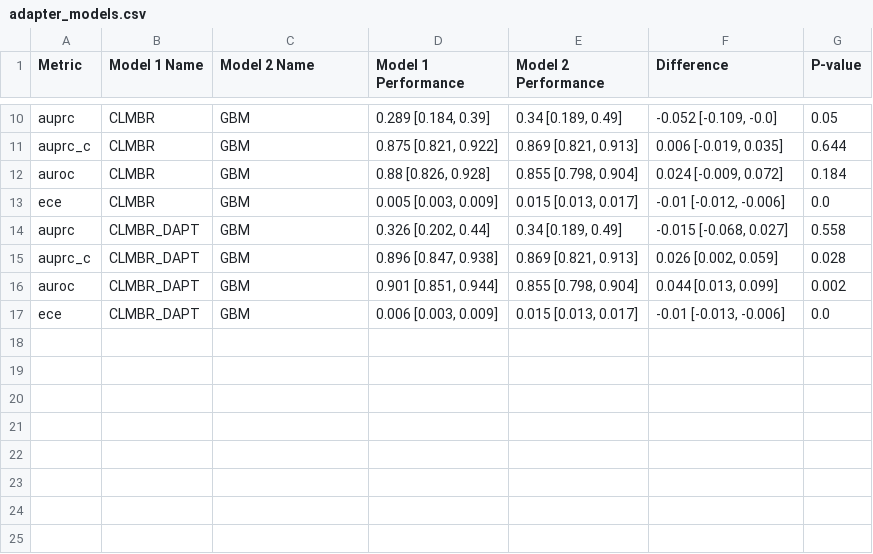
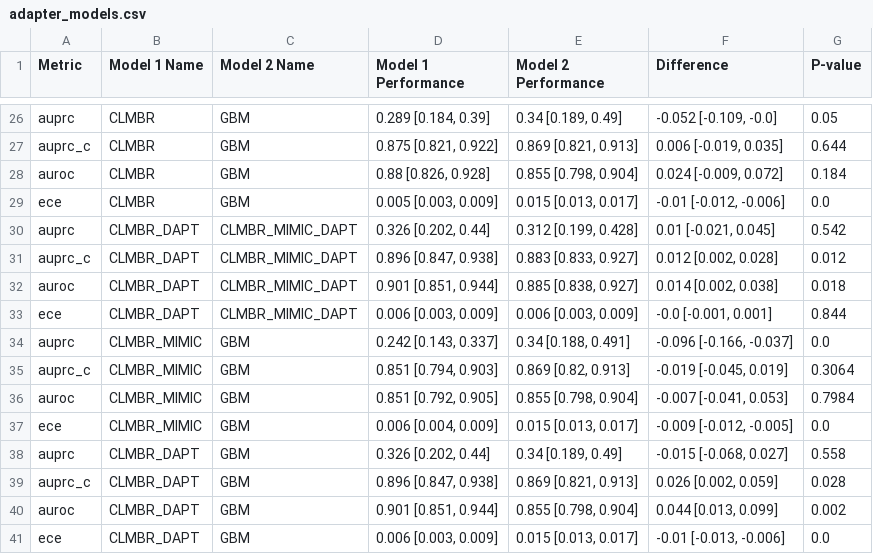
Before and after one commit to sungresearch/femr-on-sk, a CSV file: stats/adapter_models.csv, drawn as a sheet; only a part is shown, gaps mark what is left out; the diff covers the shown part only.

```diff
--- a/stats/adapter_models.csv
+++ b/stats/adapter_models.csv
@@ -13,2 +29,10 @@ auroc,CLMBR,GBM,"0.88 [0.826, 0.928]","0.855 [0.798, 0.904]","0.024 [-0.009, 0.0
 ece,CLMBR,GBM,"0.005 [0.003, 0.009]","0.015 [0.013, 0.017]","-0.01 [-0.012, -0.006]",0.0
+auprc,CLMBR_DAPT,CLMBR_MIMIC_DAPT,"0.326 [0.202, 0.44]","0.312 [0.199, 0.428]","0.01 [-0.021, 0.045]",0.542
+auprc_c,CLMBR_DAPT,CLMBR_MIMIC_DAPT,"0.896 [0.847, 0.938]","0.883 [0.833, 0.927]","0.012 [0.002, 0.028]",0.012
+auroc,CLMBR_DAPT,CLMBR_MIMIC_DAPT,"0.901 [0.851, 0.944]","0.885 [0.838, 0.927]","0.014 [0.002, 0.038]",0.018
+ece,CLMBR_DAPT,CLMBR_MIMIC_DAPT,"0.006 [0.003, 0.009]","0.006 [0.003, 0.009]","-0.0 [-0.001, 0.001]",0.844
+auprc,CLMBR_MIMIC,GBM,"0.242 [0.143, 0.337]","0.34 [0.188, 0.491]","-0.096 [-0.166, -0.037]",0.0
+auprc_c,CLMBR_MIMIC,GBM,"0.851 [0.794, 0.903]","0.869 [0.82, 0.913]","-0.019 [-0.045, 0.019]",0.3064
+auroc,CLMBR_MIMIC,GBM,"0.851 [0.792, 0.905]","0.855 [0.798, 0.904]","-0.007 [-0.041, 0.053]",0.7984
+ece,CLMBR_MIMIC,GBM,"0.006 [0.004, 0.009]","0.015 [0.013, 0.017]","-0.009 [-0.012, -0.005]",0.0
 auprc,CLMBR_DAPT,GBM,"0.326 [0.202, 0.44]","0.34 [0.189, 0.49]","-0.015 [-0.068, 0.027]",0.558
```
Also changed, not shown: 16 added rows elsewhere in this file, results/tables/benchmark/main_AUPRC.csv, results/tables/benchmark/main_AUPRC_C.csv, 3 other files.
